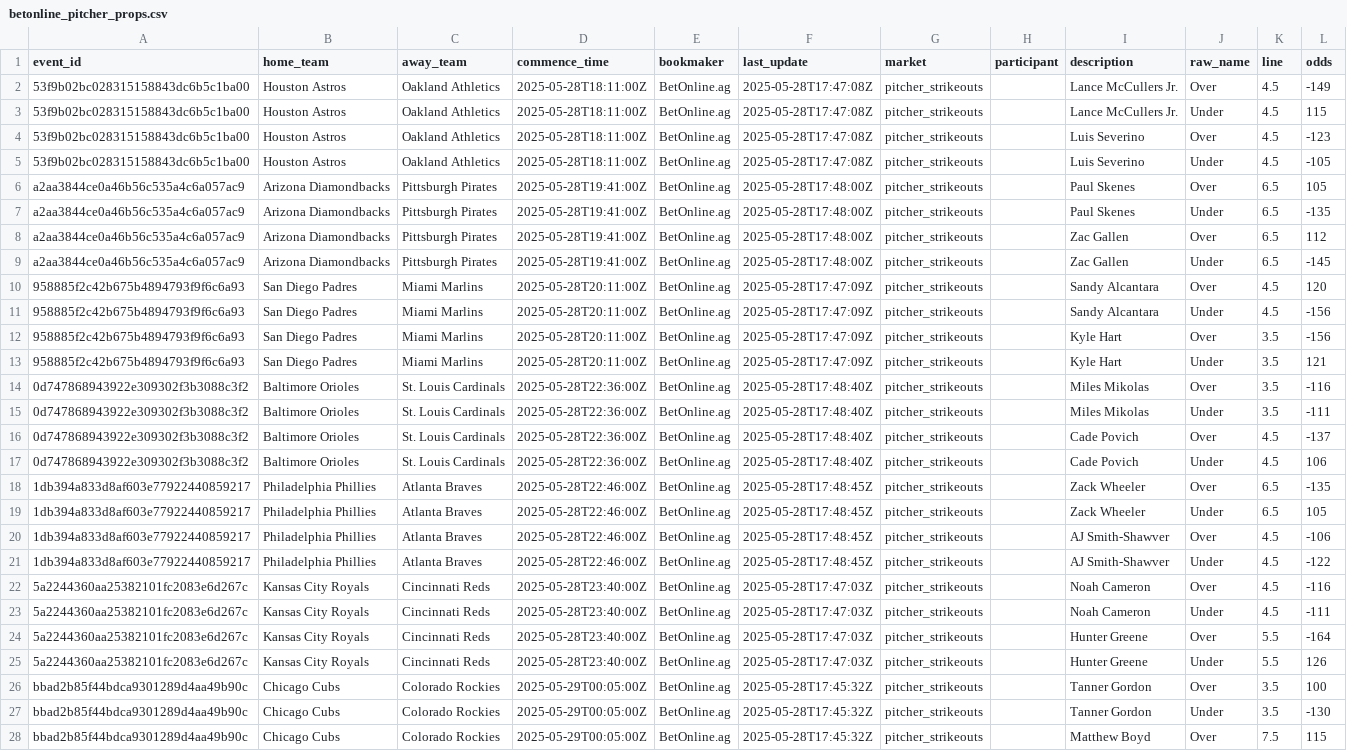
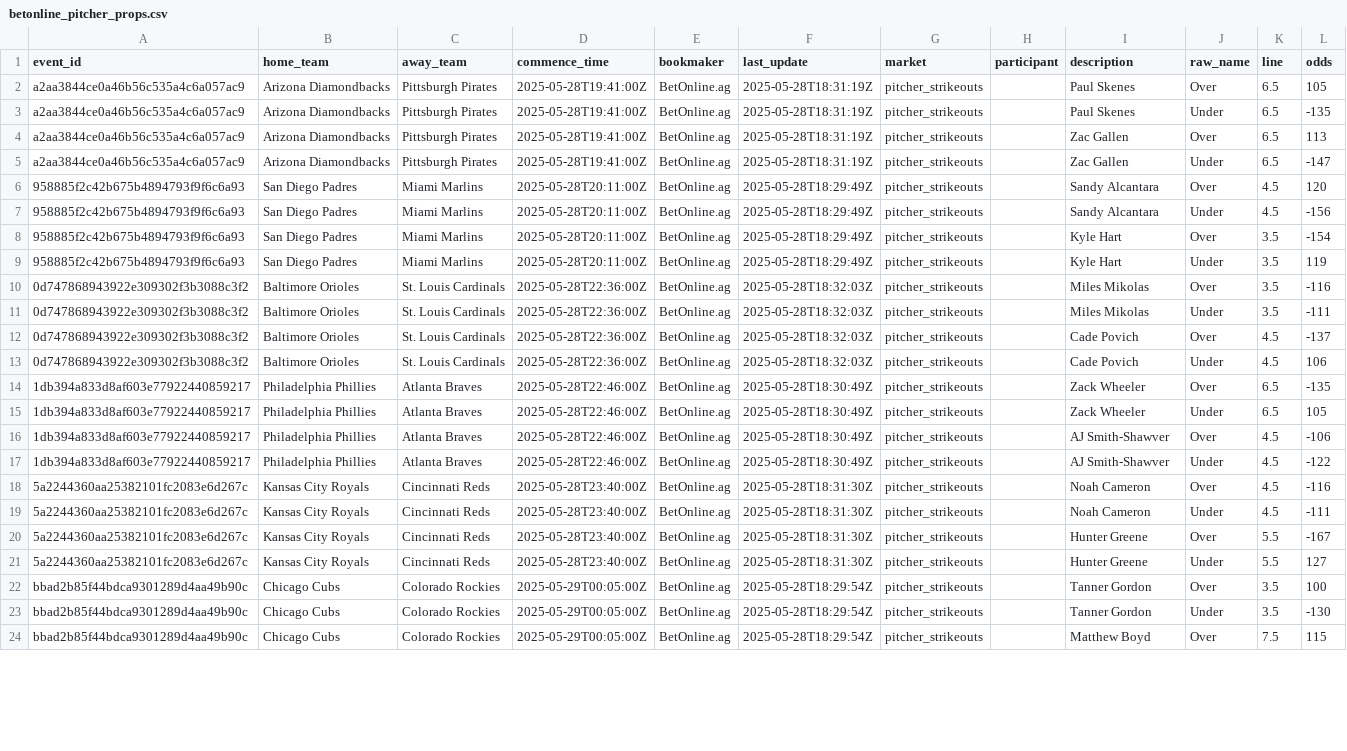
Before and after one commit to radgator13/odds-api-analyze, a CSV file: data/betonline_pitcher_props.csv, drawn as a sheet; only a part is shown; removed rows and columns are numbered as before the commit, all else as after; the diff covers the shown part only; the diff names each change by its address in the sheet, - before the commit and + after, or states it on an @@ line.

```diff
--- a/data/betonline_pitcher_props.csv
+++ b/data/betonline_pitcher_props.csv
-row 2: 53f9b02bc028315158843dc6b5c1ba00 | Houston Astros | Oakland Athletics | 2025-05-28T18:11:00Z | BetOnline.ag | 2025-05-28T17:47:08Z | pitcher_strikeouts |  | Lance McCullers Jr. | Over | 4.5 | -149
-row 3: 53f9b02bc028315158843dc6b5c1ba00 | Houston Astros | Oakland Athletics | 2025-05-28T18:11:00Z | BetOnline.ag | 2025-05-28T17:47:08Z | pitcher_strikeouts |  | Lance McCullers Jr. | Under | 4.5 | 115
-row 4: 53f9b02bc028315158843dc6b5c1ba00 | Houston Astros | Oakland Athletics | 2025-05-28T18:11:00Z | BetOnline.ag | 2025-05-28T17:47:08Z | pitcher_strikeouts |  | Luis Severino | Over | 4.5 | -123
-row 5: 53f9b02bc028315158843dc6b5c1ba00 | Houston Astros | Oakland Athletics | 2025-05-28T18:11:00Z | BetOnline.ag | 2025-05-28T17:47:08Z | pitcher_strikeouts |  | Luis Severino | Under | 4.5 | -105
-F2:F5 (last_update): 2025-05-28T17:48:00Z
+F2:F5 (last_update): 2025-05-28T18:31:19Z
-L4 (odds): 112
+L4 (odds): 113
-L5 (odds): -145
+L5 (odds): -147
-F6:F9 (last_update): 2025-05-28T17:47:09Z
+F6:F9 (last_update): 2025-05-28T18:29:49Z
-L8 (odds): -156
+L8 (odds): -154
-L9 (odds): 121
+L9 (odds): 119
-F10:F13 (last_update): 2025-05-28T17:48:40Z
+F10:F13 (last_update): 2025-05-28T18:32:03Z
-F14:F17 (last_update): 2025-05-28T17:48:45Z
+F14:F17 (last_update): 2025-05-28T18:30:49Z
-F18:F21 (last_update): 2025-05-28T17:47:03Z
+F18:F21 (last_update): 2025-05-28T18:31:30Z
-L20 (odds): -164
+L20 (odds): -167
-L21 (odds): 126
+L21 (odds): 127
-F22:F24 (last_update): 2025-05-28T17:45:32Z
+F22:F24 (last_update): 2025-05-28T18:29:54Z
```
Also changed, not shown: 13 edited cells elsewhere in this file, data/betonline_team_lines.csv, data/flat_combined_teams_pitchers_batters.csv, 12 other files.
